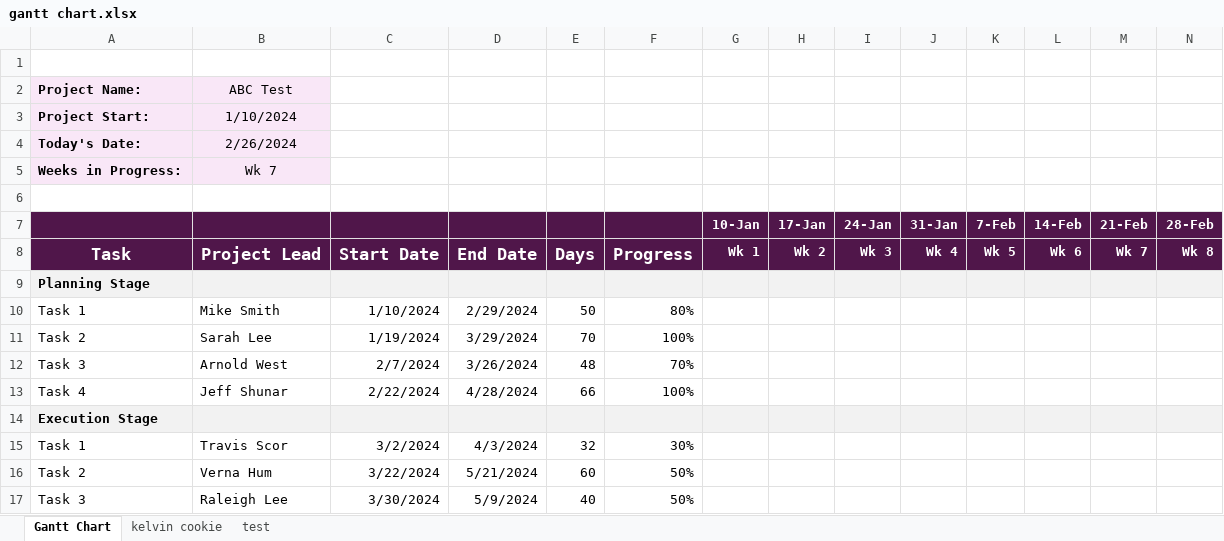
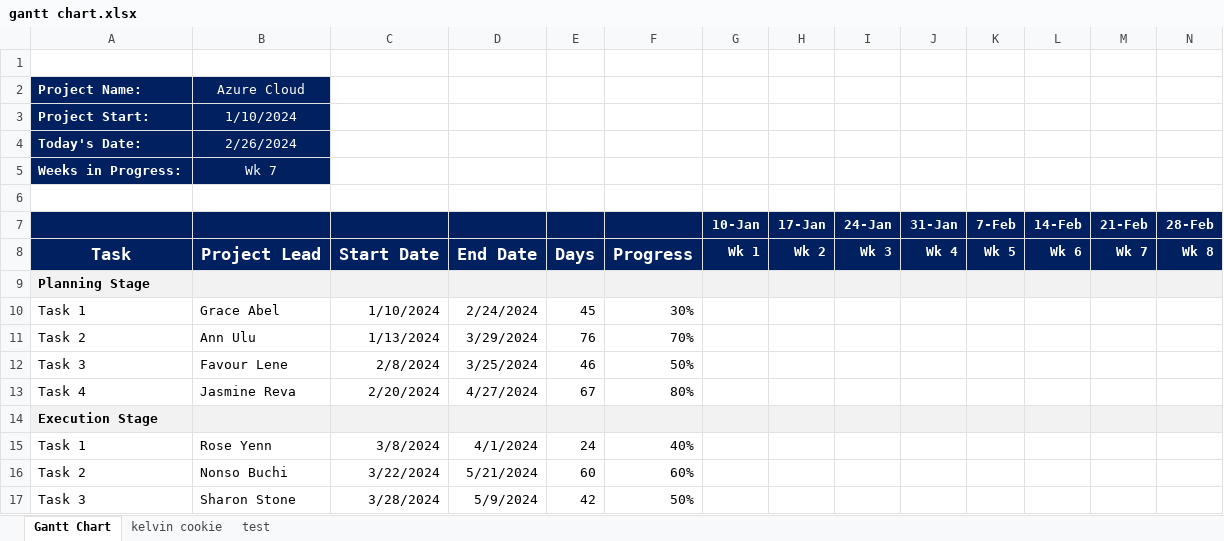
Before and after one commit to ann-ulu/Gantt-Chart, an Excel workbook: gantt chart.xlsx, sheet Gantt Chart, drawn as a sheet; only a part is shown; values as stored, in another font and other column widths than the file's, no borders; conditional formats not drawn; the diff covers the shown part only; the diff names each change by its address in the sheet, - before the commit and + after, or states it on an @@ line.

Commit message:
Add files via upload

```diff
--- a/gantt chart.xlsx (sheet Gantt Chart)
+++ b/gantt chart.xlsx (sheet Gantt Chart)
@@ A2:B5 fill: #F9E7F7 → #002060, text colour: black → #FFFFFF @@
-B2: ABC Test
+B2: Azure Cloud
-A7:N8 fill: #50164A
+A7:N8 fill: #002060
-B10: Mike Smith
+B10: Grace Abel
-D10: 2/29/2024
+D10: 2/24/2024
-E10: 50
+E10: 45
-F10: 80%
+F10: 30%
-B11: Sarah Lee
+B11: Ann Ulu
-C11: 1/19/2024
+C11: 1/13/2024
-E11: 70
+E11: 76
-F11: 100%
+F11: 70%
-B12: Arnold West
+B12: Favour Lene
-C12: 2/7/2024
+C12: 2/8/2024
-D12: 3/26/2024
+D12: 3/25/2024
-E12: 48
+E12: 46
-F12: 70%
+F12: 50%
-B13: Jeff Shunar
+B13: Jasmine Reva
-C13: 2/22/2024
+C13: 2/20/2024
-D13: 4/28/2024
+D13: 4/27/2024
-E13: 66
+E13: 67
-F13: 100%
+F13: 80%
-B15: Travis Scor
+B15: Rose Yenn
-C15: 3/2/2024
+C15: 3/8/2024
-D15: 4/3/2024
+D15: 4/1/2024
-E15: 32
+E15: 24
-F15: 30%
+F15: 40%
-B16: Verna Hum
+B16: Nonso Buchi
-F16: 50%
+F16: 60%
-B17: Raleigh Lee
+B17: Sharon Stone
-C17: 3/30/2024
+C17: 3/28/2024
-E17: 40
+E17: 42
```
Also changed, not shown: 9 edited cells and cell formats elsewhere in this sheet, charts or pictures.
